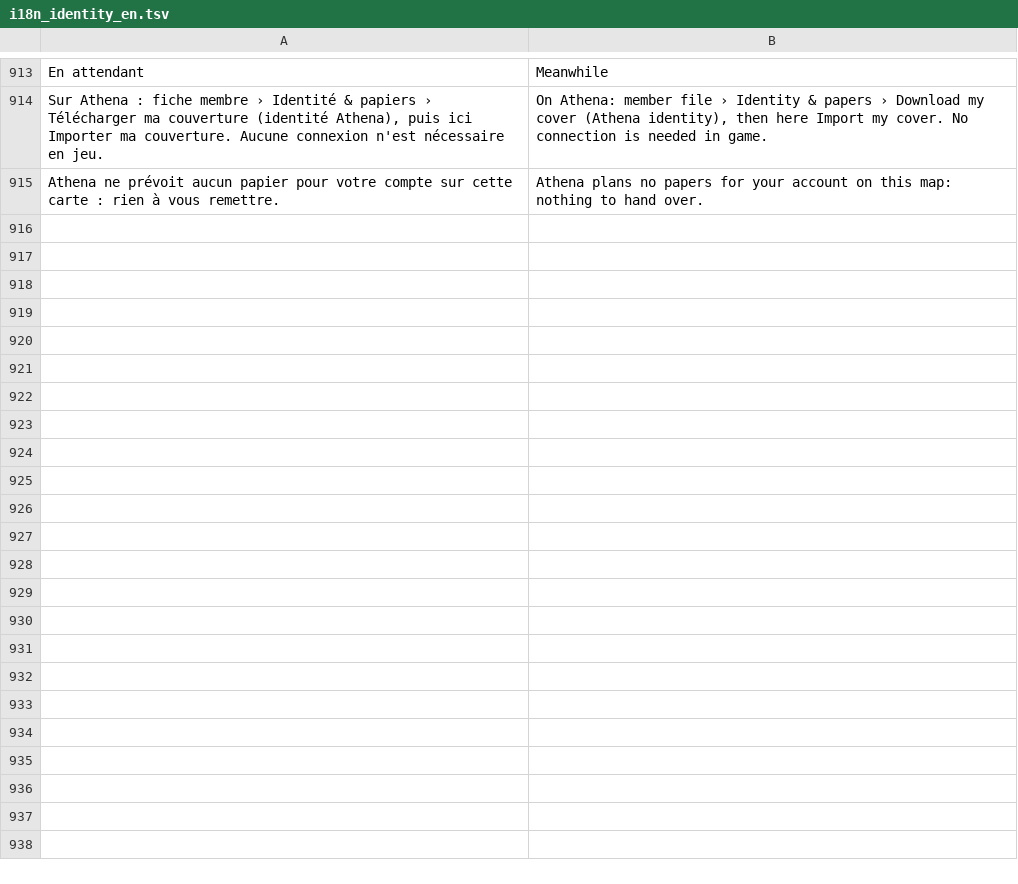
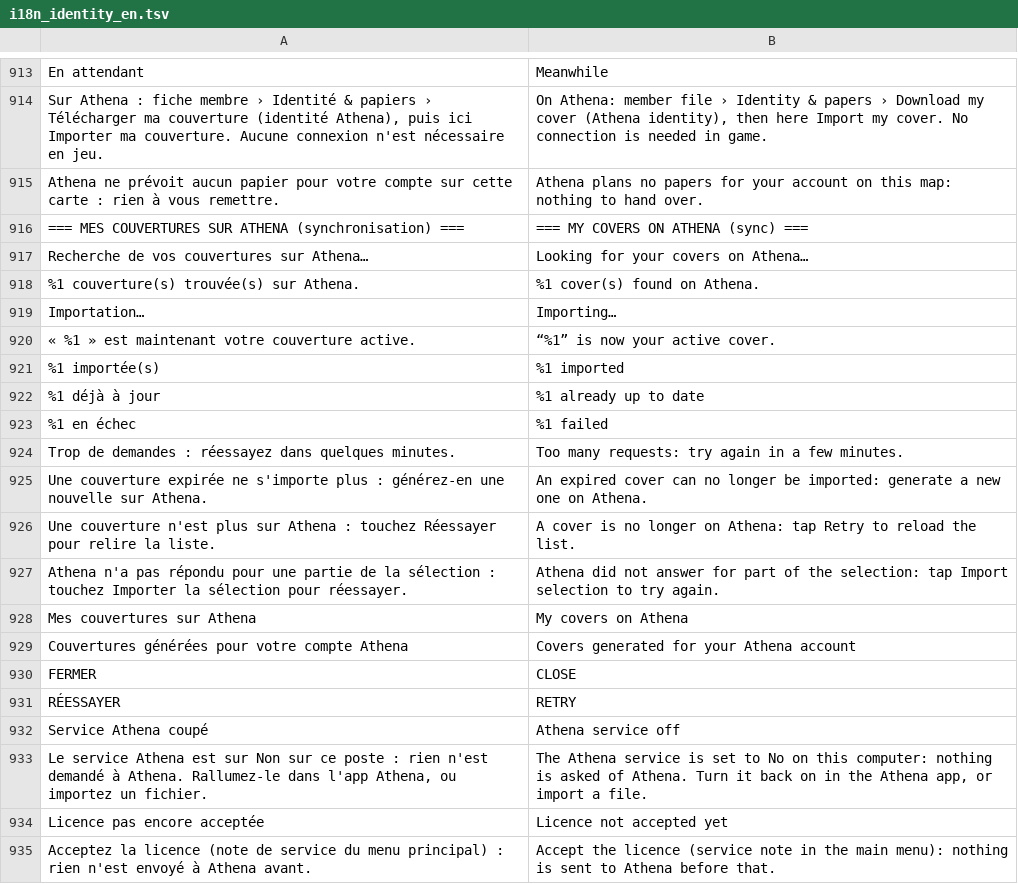
Before and after one commit to Tangohan/COMSPEC-MILSIM, a TSV file: mod/@COMSPEC_SSE/tools/i18n_identity_en.tsv, drawn as a sheet; only a part is shown, gaps mark what is left out; the diff covers the shown part only; the diff names each change by its address in the sheet, - before the commit and + after, or states it on an @@ line.

```diff
--- a/mod/@COMSPEC_SSE/tools/i18n_identity_en.tsv
+++ b/mod/@COMSPEC_SSE/tools/i18n_identity_en.tsv
+row 916: === MES COUVERTURES SUR ATHENA (synchronisation) === | === MY COVERS ON ATHENA (sync) ===
+row 917: Recherche de vos couvertures sur Athena… | Looking for your covers on Athena…
+row 918: %1 couverture(s) trouvée(s) sur Athena. | %1 cover(s) found on Athena.
+row 919: Importation… | Importing…
+row 920: « %1 » est maintenant votre couverture active. | “%1” is now your active cover.
+row 921: %1 importée(s) | %1 imported
+row 922: %1 déjà à jour | %1 already up to date
+row 923: %1 en échec | %1 failed
+row 924: Trop de demandes : réessayez dans quelques minutes. | Too many requests: try again in a few minutes.
+row 925: Une couverture expirée ne s'importe plus : générez-en une nouvelle sur Athena. | An expired cover can no longer be imported: generate a new one on Athena.
+row 926: Une couverture n'est plus sur Athena : touchez Réessayer pour relire la liste. | A cover is no longer on Athena: tap Retry to reload the list.
+row 927: Athena n'a pas répondu pour une partie de la sélection : touchez Importer la sélection pour réessayer. | Athena did not answer for part of the selection: tap Import selection to try again.
+row 928: Mes couvertures sur Athena | My covers on Athena
+row 929: Couvertures générées pour votre compte Athena | Covers generated for your Athena account
+row 930: FERMER | CLOSE
+row 931: RÉESSAYER | RETRY
+row 932: Service Athena coupé | Athena service off
+row 933: Le service Athena est sur Non sur ce poste : rien n'est demandé à Athena. Rallumez-le dans l'app Athena, ou importez un fichier. | The Athena service is set to No on this computer: nothing is asked of Athena. Turn it back on in the Athena app, or import a file.
+row 934: Licence pas encore acceptée | Licence not accepted yet
+row 935: Acceptez la licence (note de service du menu principal) : rien n'est envoyé à Athena avant. | Accept the licence (service note in the main menu): nothing is sent to Athena before that.
```
Also changed, not shown: 41 added rows elsewhere in this file, 12 other files.
